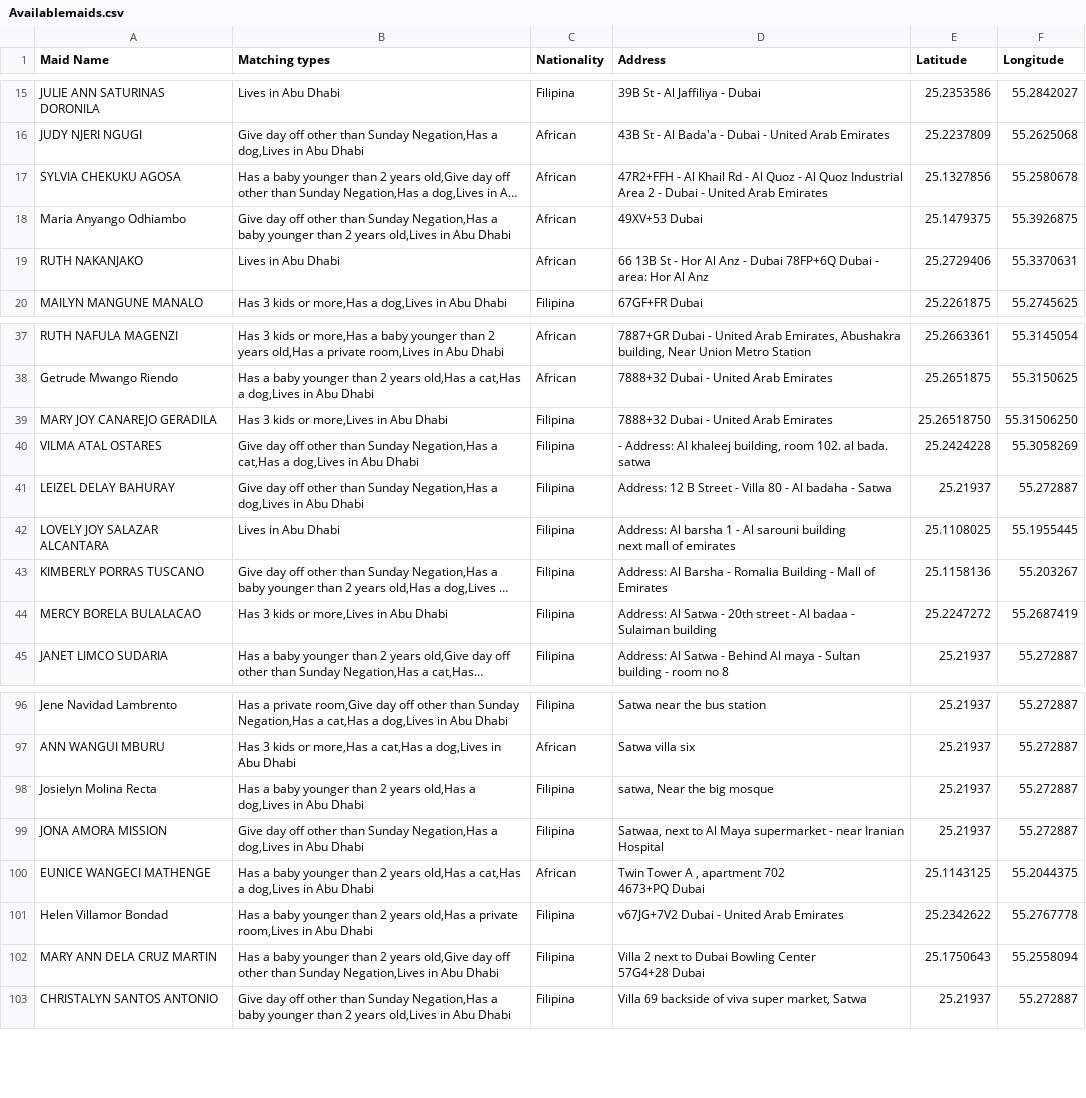
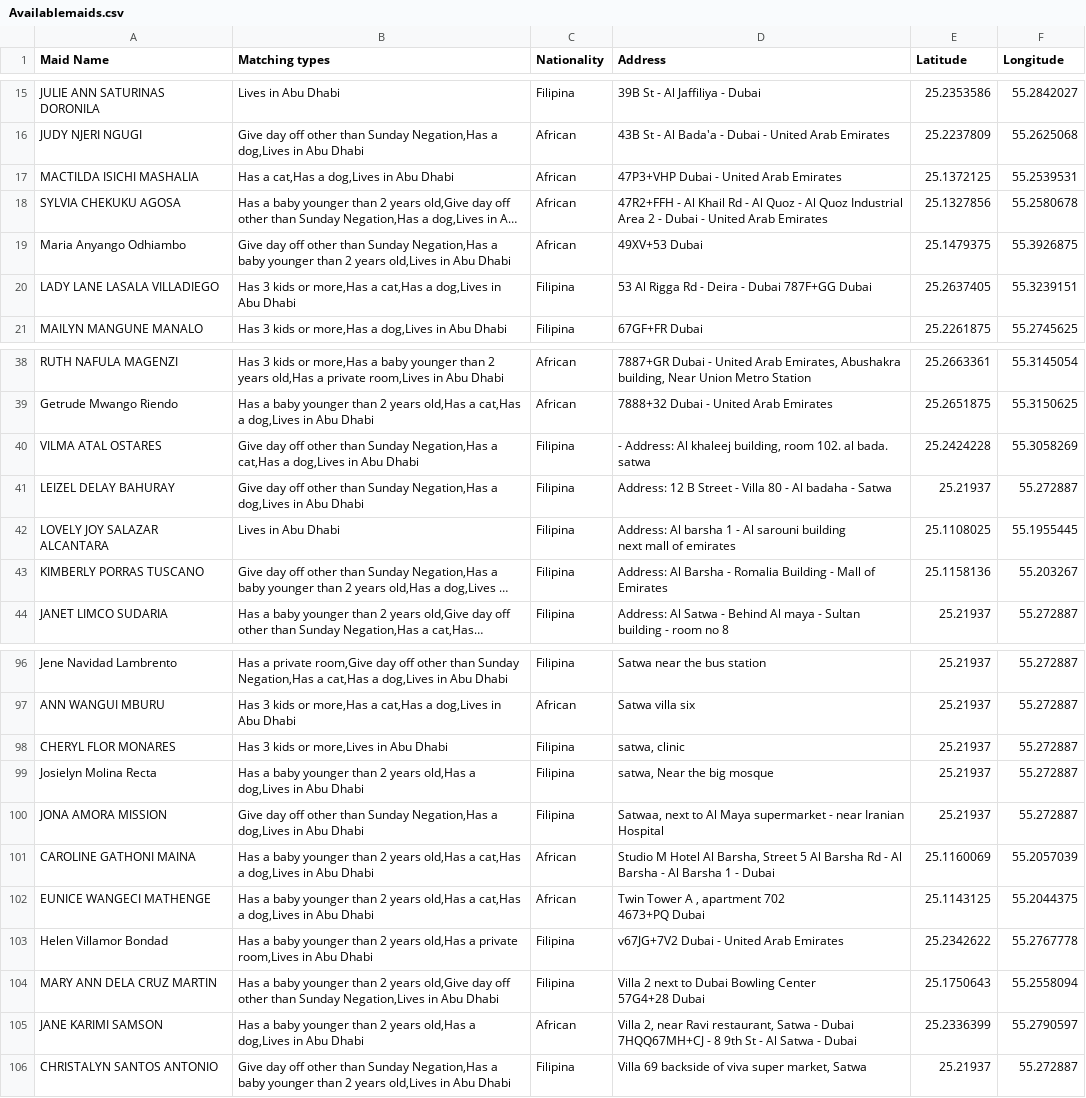
Before and after one commit to charbelchdid/map, a CSV file: Availablemaids.csv, drawn as a sheet; only a part is shown, gaps mark what is left out; long unchanged cells end in …; removed rows and columns are numbered as before the commit, all else as after; ↵ is a line break in a cell; the diff covers the shown part only; the diff names each change by its address in the sheet, - before the commit and + after, or states it on an @@ line.

Commit message:
Update Hired Live-out Maids Raw Data AVAILABLE CSV on 2025-05-27T21:04:03.031Z

```diff
--- a/Availablemaids.csv
+++ b/Availablemaids.csv
+row 17: MACTILDA ISICHI MASHALIA | Has a cat,Has a dog,Lives in Abu Dhabi | African | 47P3+VHP Dubai - United Arab Emirates | 25.1372125 | 55.2539531
-row 19: RUTH NAKANJAKO | Lives in Abu Dhabi | African | 66 13B St - Hor Al Anz - Dubai 78FP+6Q Dubai - area: Hor Al Anz | 25.2729406 | 55.3370631
+row 20: LADY LANE LASALA VILLADIEGO | Has 3 kids or more,Has a cat,Has a dog,Lives in Abu Dhabi | Filipina | 53 Al Rigga Rd - Deira - Dubai 787F+GG Dubai | 25.2637405 | 55.3239151
-row 39: MARY JOY CANAREJO GERADILA | Has 3 kids or more,Lives in Abu Dhabi | Filipina | 7888+32 Dubai - United Arab Emirates | 25.26518750 | 55.31506250
-row 44: MERCY BORELA BULALACAO | Has 3 kids or more,Lives in Abu Dhabi | Filipina | Address: Al Satwa - 20th street - Al badaa - Sulaiman building | 25.2247272 | 55.2687419
+row 98: CHERYL FLOR MONARES | Has 3 kids or more,Lives in Abu Dhabi | Filipina | satwa, clinic | 25.21937 | 55.272887
+row 101: CAROLINE GATHONI MAINA | Has a baby younger than 2 years old,Has a cat,Has a dog,Lives in Abu Dhabi | African | Studio M Hotel Al Barsha, Street 5 Al Barsha Rd - Al Barsha - Al Barsha 1 - Dubai | 25.1160069 | 55.2057039
+row 105: JANE KARIMI SAMSON | Has a baby younger than 2 years old,Has a dog,Lives in Abu Dhabi | African | Villa 2, near Ravi restaurant, Satwa - Dubai ↵ 7HQQ67MH+CJ - 8 9th St - Al Satwa - Dubai | 25.2336399 | 55.2790597
```
Also changed, not shown: 2 added rows, 1 removed row and 1 edited cell elsewhere in this file.
